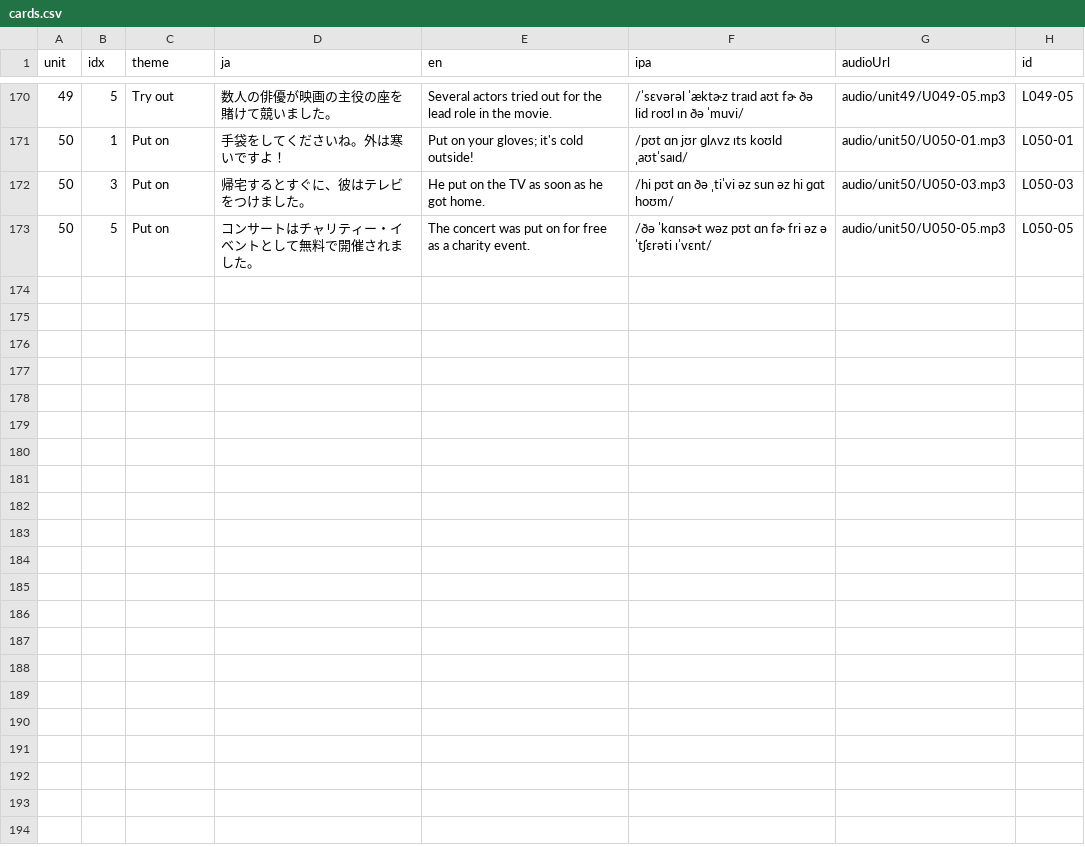
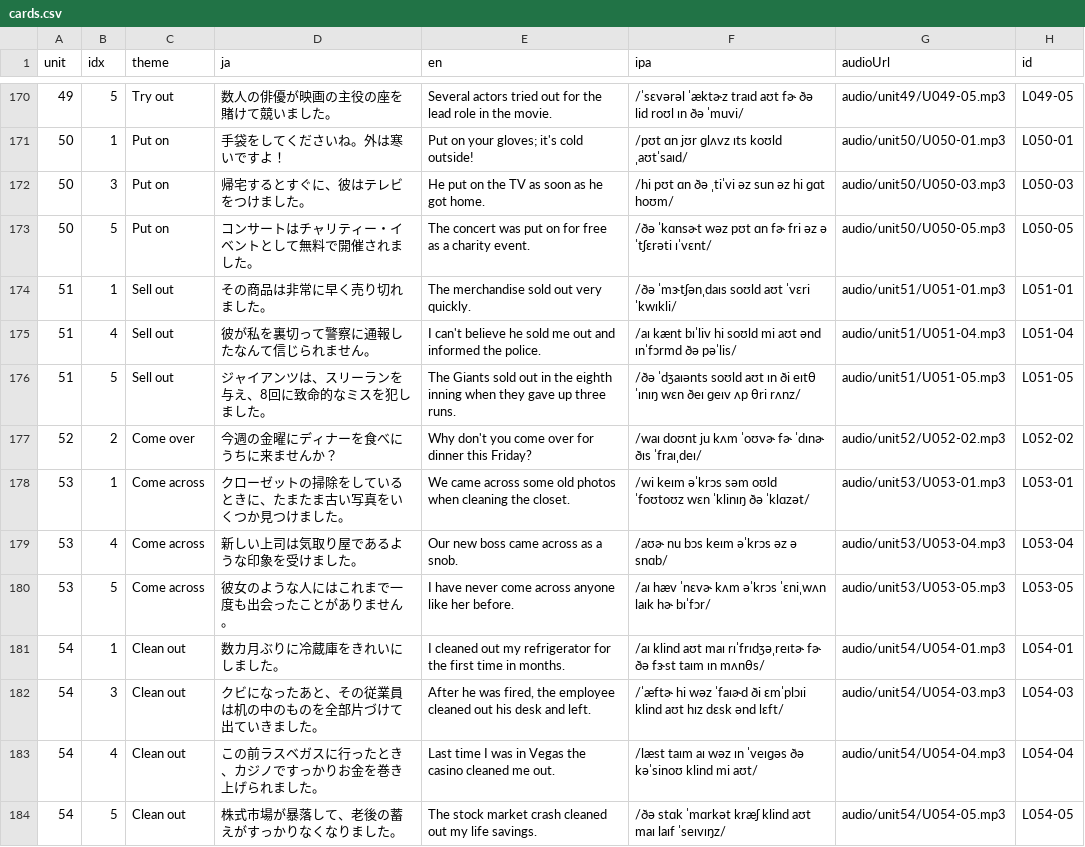
Before and after one commit to ei-mari/atsushi_sc_v2, a CSV file: v3/cards.csv, drawn as a sheet; only a part is shown, gaps mark what is left out; the diff names each change by its address in the sheet, - before the commit and + after, or states it on an @@ line.

Commit message:
Publish selected Units 51 to 54 cards

```diff
--- a/v3/cards.csv
+++ b/v3/cards.csv
+row 174: 51 | 1 | Sell out | その商品は非常に早く売り切れました。 | The merchandise sold out very quickly. | /ðə ˈmɝtʃənˌdaɪs soʊld aʊt ˈvɛri ˈkwɪkli/ | audio/unit51/U051-01.mp3 | L051-01
+row 175: 51 | 4 | Sell out | 彼が私を裏切って警察に通報したなんて信じられません。 | I can't believe he sold me out and informed the police. | /aɪ kænt bɪˈliv hi soʊld mi aʊt ənd ɪnˈfɔrmd ðə pəˈlis/ | audio/unit51/U051-04.mp3 | L051-04
+row 176: 51 | 5 | Sell out | ジャイアンツは、スリーランを与え、8回に致命的なミスを犯しました。 | The Giants sold out in the eighth inning when they gave up three runs. | /ðə ˈdʒaɪənts soʊld aʊt ɪn ði eɪtθ ˈɪnɪŋ wɛn ðeɪ ɡeɪv ʌp θri rʌnz/ | audio/unit51/U051-05.mp3 | L051-05
+row 177: 52 | 2 | Come over | 今週の金曜にディナーを食べにうちに来ませんか？ | Why don't you come over for dinner this Friday? | /waɪ doʊnt ju kʌm ˈoʊvɚ fɚ ˈdɪnɚ ðɪs ˈfraɪˌdeɪ/ | audio/unit52/U052-02.mp3 | L052-02
+row 178: 53 | 1 | Come across | クローゼットの掃除をしているときに、たまたま古い写真をいくつか見つけました。 | We came across some old photos when cleaning the closet. | /wi keɪm əˈkrɔs səm oʊld ˈfoʊtoʊz wɛn ˈklinɪŋ ðə ˈklɑzət/ | audio/unit53/U053-01.mp3 | L053-01
+row 179: 53 | 4 | Come across | 新しい上司は気取り屋であるような印象を受けました。 | Our new boss came across as a snob. | /aʊɚ nu bɔs keɪm əˈkrɔs əz ə snɑb/ | audio/unit53/U053-04.mp3 | L053-04
+row 180: 53 | 5 | Come across | 彼女のような人にはこれまで一度も出会ったことがありません。 | I have never come across anyone like her before. | /aɪ hæv ˈnɛvɚ kʌm əˈkrɔs ˈɛniˌwʌn laɪk hɚ bɪˈfɔr/ | audio/unit53/U053-05.mp3 | L053-05
+row 181: 54 | 1 | Clean out | 数カ月ぶりに冷蔵庫をきれいにしました。 | I cleaned out my refrigerator for the first time in months. | /aɪ klind aʊt maɪ rɪˈfrɪdʒəˌreɪtɚ fɚ ðə fɝst taɪm ɪn mʌnθs/ | audio/unit54/U054-01.mp3 | L054-01
+row 182: 54 | 3 | Clean out | クビになったあと、その従業員は机の中のものを全部片づけて出ていきました。 | After he was fired, the employee cleaned out his desk and left. | /ˈæftɚ hi wəz ˈfaɪɚd ði ɛmˈplɔɪi klind aʊt hɪz dɛsk ənd lɛft/ | audio/unit54/U054-03.mp3 | L054-03
+row 183: 54 | 4 | Clean out | この前ラスベガスに行ったとき、カジノですっかりお金を巻き上げられました。 | Last time I was in Vegas the casino cleaned me out. | /læst taɪm aɪ wəz ɪn ˈveɪɡəs ðə kəˈsinoʊ klind mi aʊt/ | audio/unit54/U054-04.mp3 | L054-04
+row 184: 54 | 5 | Clean out | 株式市場が暴落して、老後の蓄えがすっかりなくなりました。 | The stock market crash cleaned out my life savings. | /ðə stɑk ˈmɑrkət kræʃ klind aʊt maɪ laɪf ˈseɪvɪŋz/ | audio/unit54/U054-05.mp3 | L054-05
```
